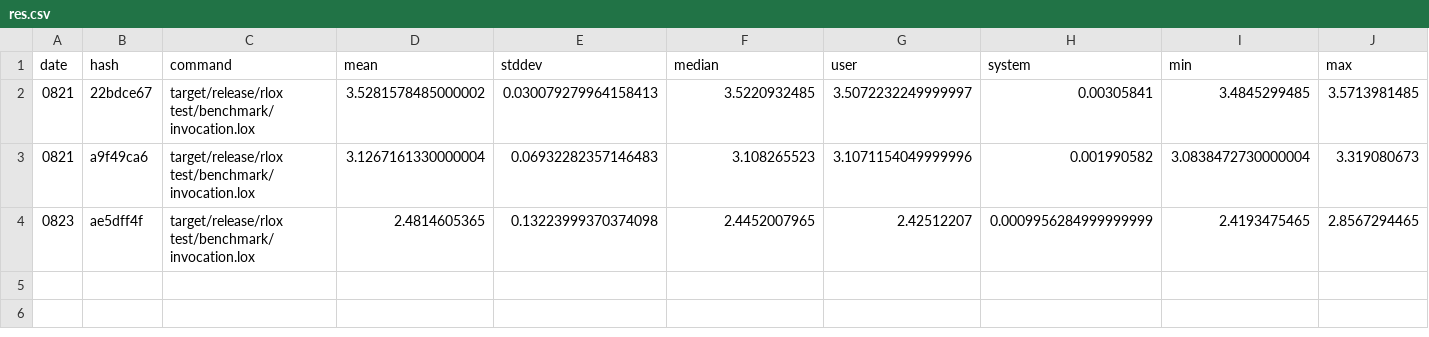
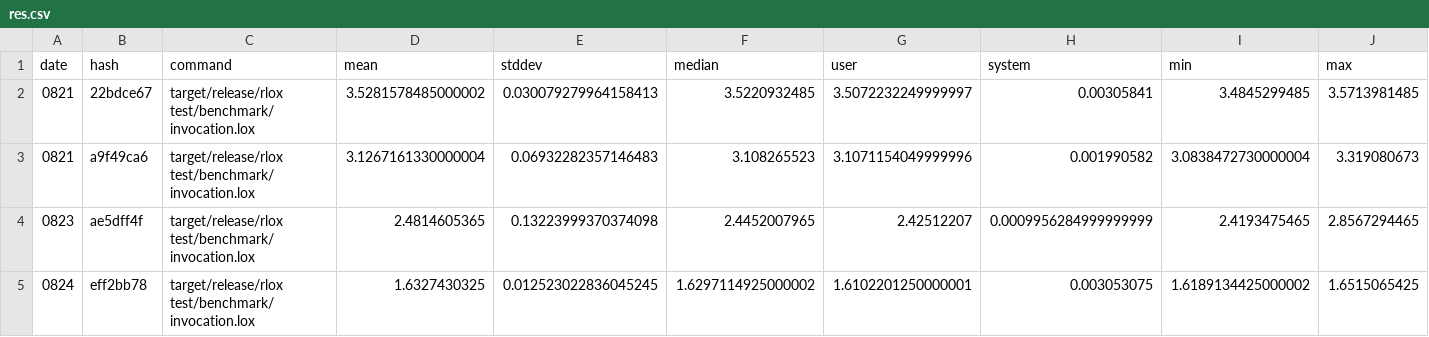
Before and after one commit to rctcwyvrn/rlox, a CSV file: results/hyperfine/invocation/res.csv, drawn as a sheet.

```diff
--- a/results/hyperfine/invocation/res.csv
+++ b/results/hyperfine/invocation/res.csv
@@ -4 +4,2 @@ date,hash,command,mean,stddev,median,user,system,min,max
 0823,ae5dff4f,target/release/rlox test/benchmark/invocation.lox,2.4814605365,0.13223999370374098,2.4452007965,2.42512207,0.0009956284999999999,2.4193475465,2.8567294465
+0824,eff2bb78,target/release/rlox test/benchmark/invocation.lox,1.6327430325,0.012523022836045245,1.6297114925000002,1.6102201250000001,0.003053075,1.6189134425000002,1.6515065425
```
Also changed, not shown: results/hyperfine/binary_trees/res.csv, results/hyperfine/instantiation/res.csv, 9 other files.
